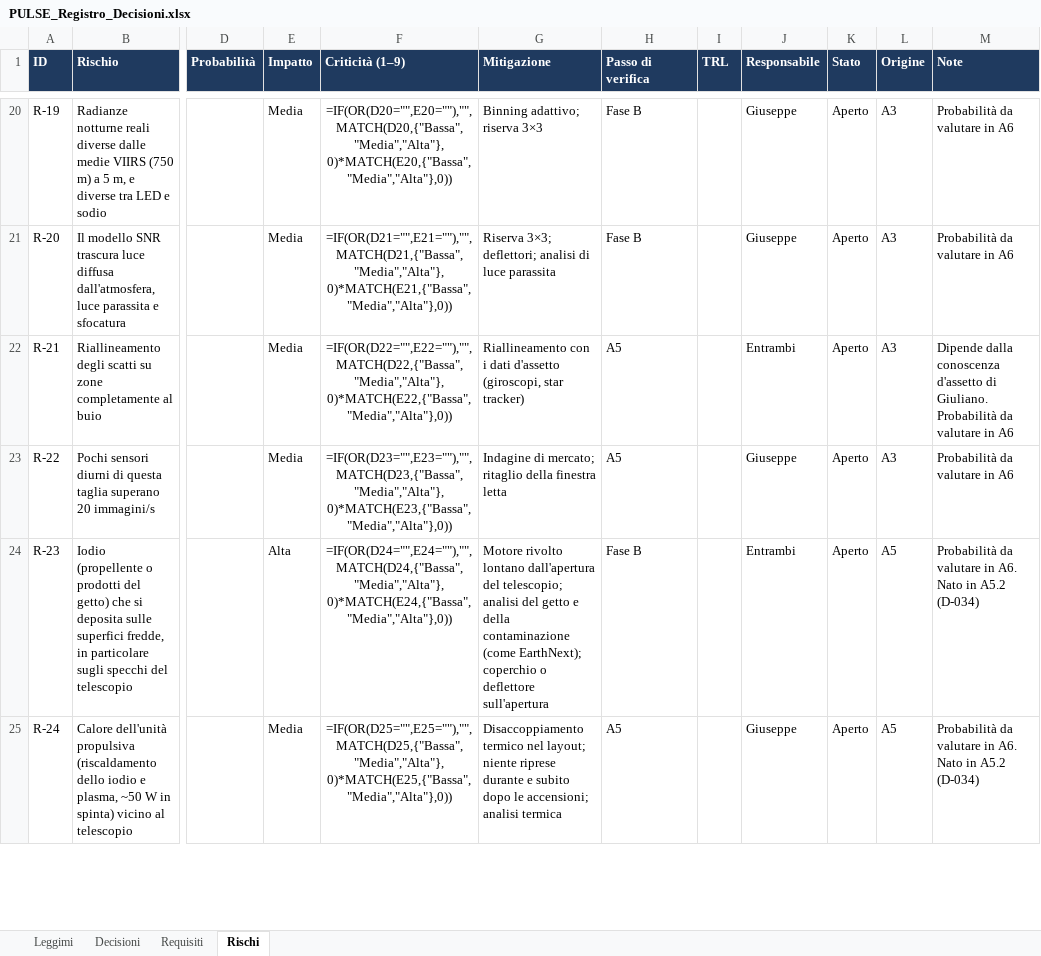
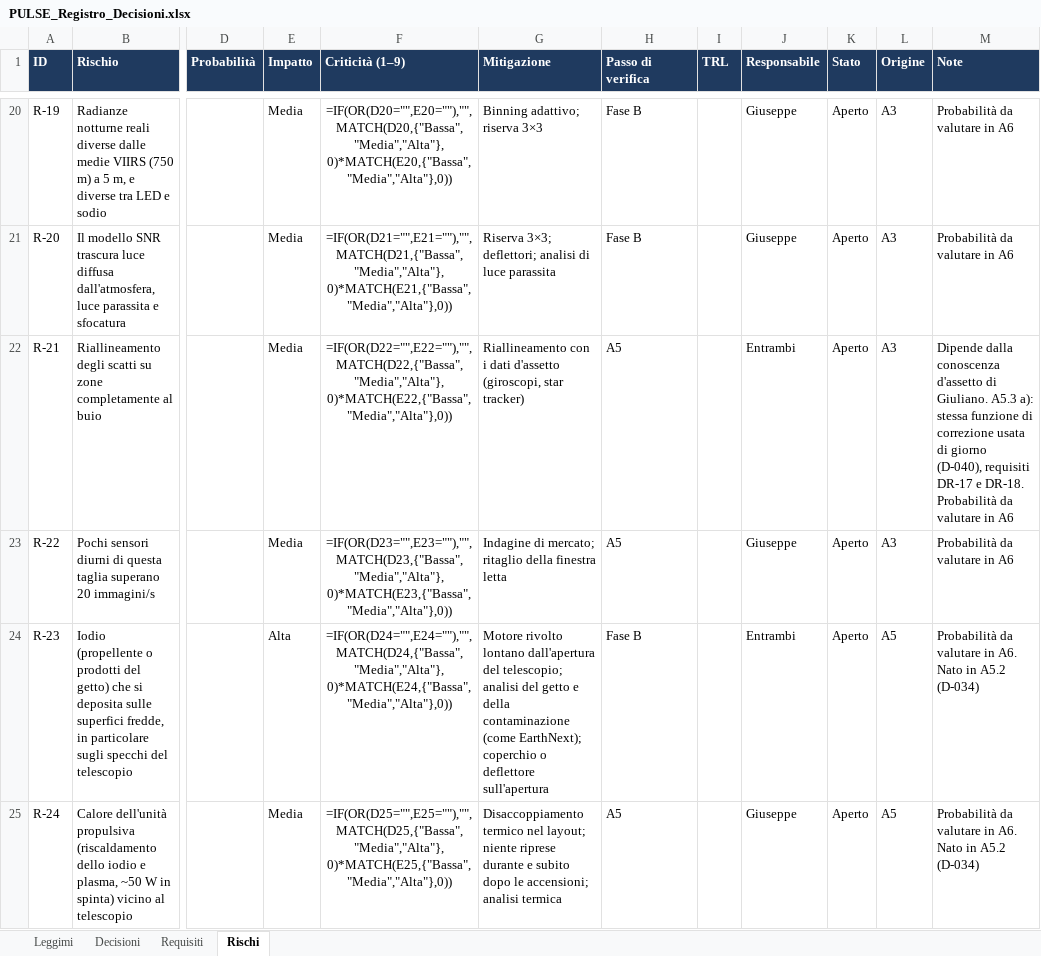
Before and after one commit to GiulianoPennacchioJ/PULSE-16u-cubesat, an Excel workbook: PULSE_Registro_Decisioni.xlsx, sheet Rischi, drawn as a sheet; only a part is shown, gaps mark what is left out; values as stored, in another font and other column widths than the file's, no borders; formulas without a stored value are shown as written; conditional formats not drawn; the diff covers the shown part only; the diff names each change by its address in the sheet, - before the commit and + after, or states it on an @@ line.

```diff
--- a/PULSE_Registro_Decisioni.xlsx (sheet Rischi)
+++ b/PULSE_Registro_Decisioni.xlsx (sheet Rischi)
-M22 (Note): …di Giuliano. Probabilità da…
+M22 (Note): …di Giuliano. A5.3 a): stessa funzione di correzione usata di giorno (D-040), requisiti DR-17 e DR-18. Probabilità da…
```
Also changed, not shown: 1 added row, 1 removed row and 2 edited cells elsewhere in this sheet, sheet Decisioni, sheet Requisiti.
